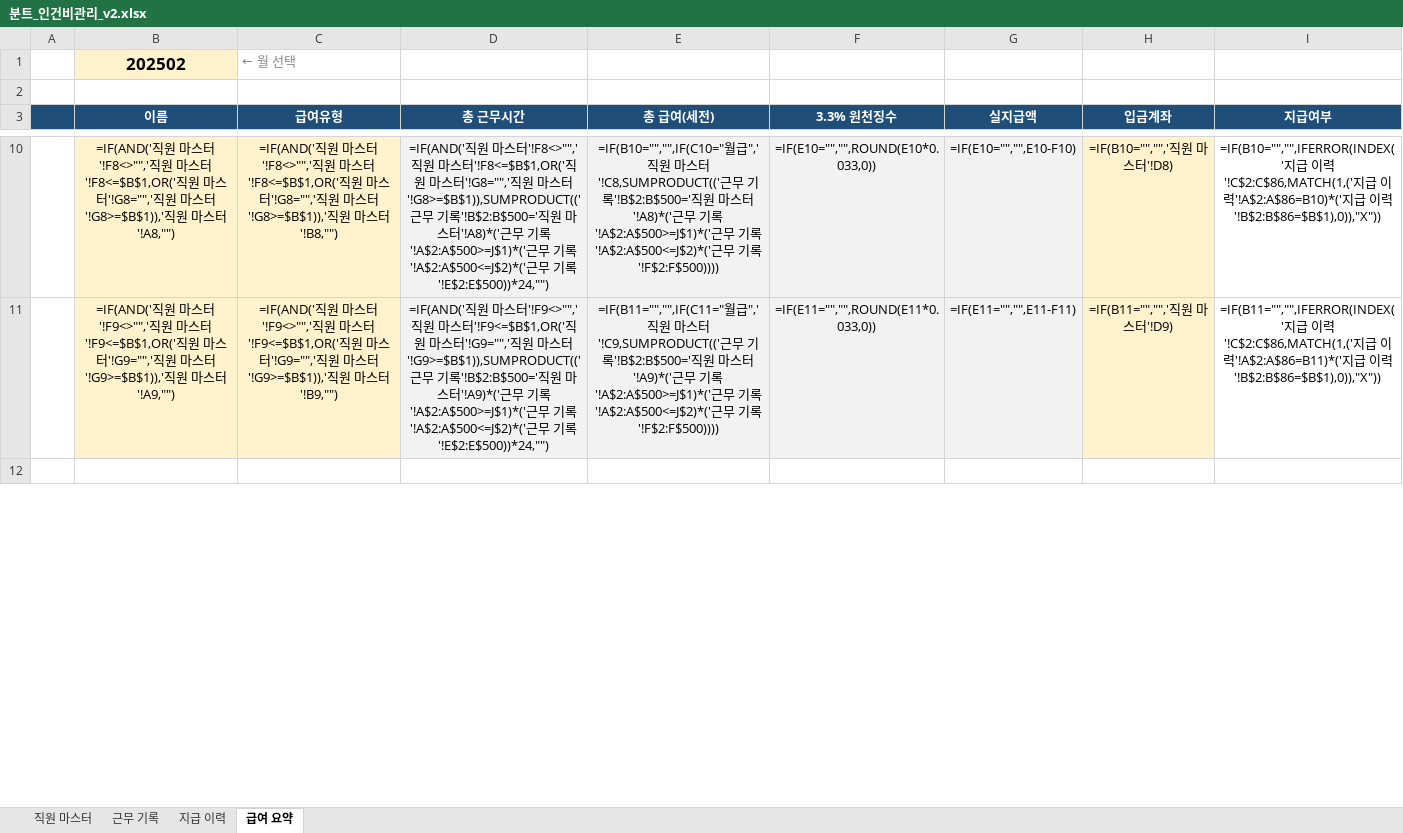
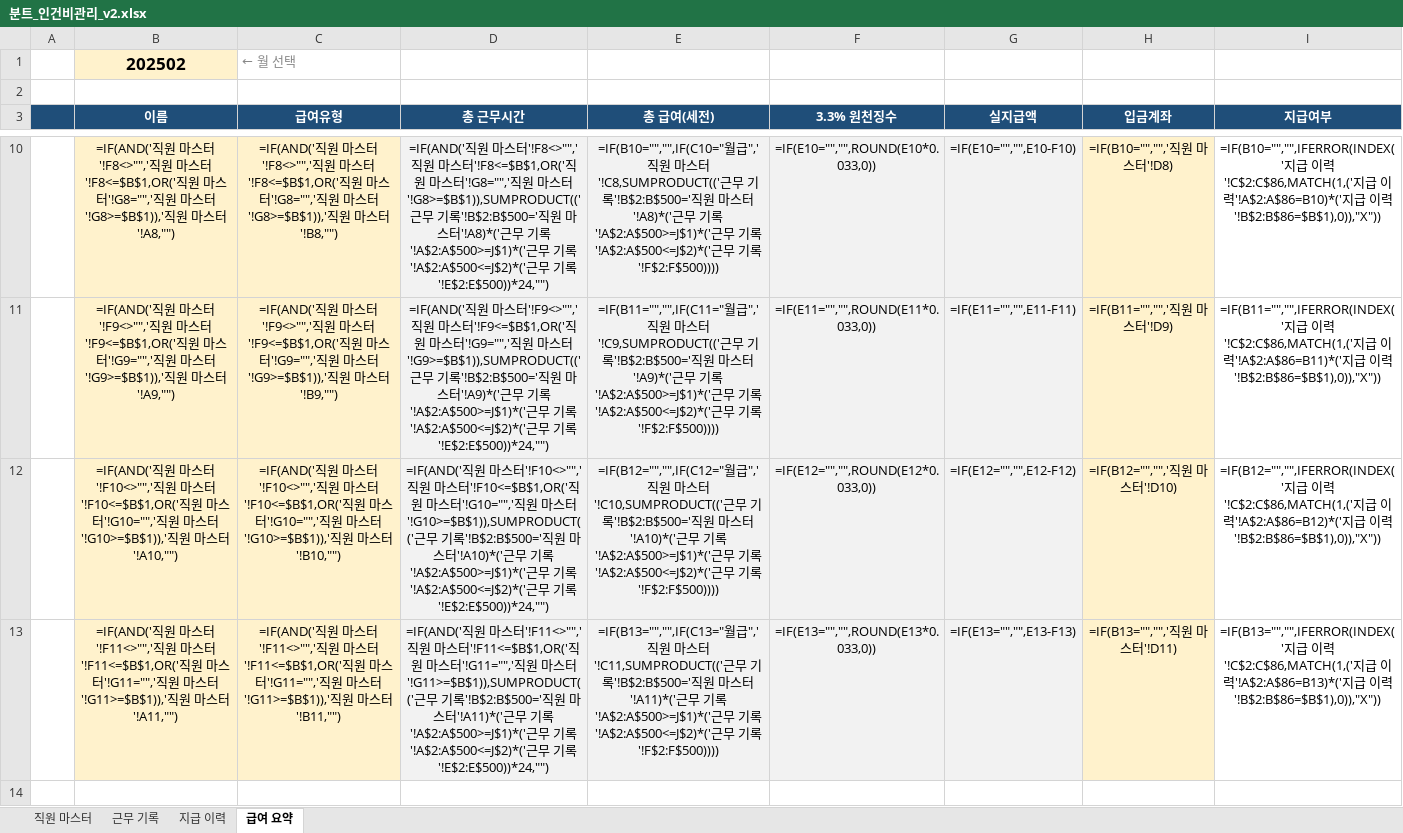
Before and after one commit to dhch777-maker/gagyebu, an Excel workbook: BUNT_finance/분트_인건비관리_v2.xlsx, sheet 급여 요약, drawn as a sheet; only a part is shown, gaps mark what is left out; values as stored, in another font and other column widths than the file's, no borders; formulas without a stored value are shown as written; conditional formats not drawn; the diff covers the shown part only; the diff names each change by its address in the sheet, - before the commit and + after, or states it on an @@ line.

```diff
--- a/BUNT_finance/분트_인건비관리_v2.xlsx (sheet 급여 요약)
+++ b/BUNT_finance/분트_인건비관리_v2.xlsx (sheet 급여 요약)
+row 12:  | =IF(AND('직원 마스터'!F10<>"",'직원 마스터'!F10<=$B$1,OR('직원 마스터'!G10="",'직원 마스터'!G10>=$B$1)),'직원 마스터'!A10,"") | =IF(AND('직원 마스터'!F10<>"",'직원 마스터'!F10<=$B$1,OR('직원 마스터'!G10="",'직원 마스터'!G10>=$B$1)),'직원 마스터'!B10,"") | =IF(AND('직원 마스터'!F10<>"",'직원 마스터'!F10<=$B$1,OR('직원 마스터'!G10="",'직원 마스터'!G10>=$B$1)),SUMPRODUCT(('근무 기록'!B$2:B$500='직원 마스터'!A10)*('근무 기록'!A$2:A$500>=J$1)*('근무 기록'!A$2:A$500<=J$2)*('근무 기록'!E$2:E$500))*24,"") | =IF(B12="","",IF(C12="월급",'직원 마스터'!C10,SUMPRODUCT(('근무 기록'!B$2:B$500='직원 마스터'!A10)*('근무 기록'!A$2:A$500>=J$1)*('근무 기록'!A$2:A$500<=J$2)*('근무 기록'!F$2:F$500)))) | =IF(E12="","",ROUND(E12*0.033,0)) | =IF(E12="","",E12-F12) | =IF(B12="","",'직원 마스터'!D10) | =IF(B12="","",IFERROR(INDEX('지급 이력'!C$2:C$86,MATCH(1,('지급 이력'!A$2:A$86=B12)*('지급 이력'!B$2:B$86=$B$1),0)),"X"))
+row 13:  | =IF(AND('직원 마스터'!F11<>"",'직원 마스터'!F11<=$B$1,OR('직원 마스터'!G11="",'직원 마스터'!G11>=$B$1)),'직원 마스터'!A11,"") | =IF(AND('직원 마스터'!F11<>"",'직원 마스터'!F11<=$B$1,OR('직원 마스터'!G11="",'직원 마스터'!G11>=$B$1)),'직원 마스터'!B11,"") | =IF(AND('직원 마스터'!F11<>"",'직원 마스터'!F11<=$B$1,OR('직원 마스터'!G11="",'직원 마스터'!G11>=$B$1)),SUMPRODUCT(('근무 기록'!B$2:B$500='직원 마스터'!A11)*('근무 기록'!A$2:A$500>=J$1)*('근무 기록'!A$2:A$500<=J$2)*('근무 기록'!E$2:E$500))*24,"") | =IF(B13="","",IF(C13="월급",'직원 마스터'!C11,SUMPRODUCT(('근무 기록'!B$2:B$500='직원 마스터'!A11)*('근무 기록'!A$2:A$500>=J$1)*('근무 기록'!A$2:A$500<=J$2)*('근무 기록'!F$2:F$500)))) | =IF(E13="","",ROUND(E13*0.033,0)) | =IF(E13="","",E13-F13) | =IF(B13="","",'직원 마스터'!D11) | =IF(B13="","",IFERROR(INDEX('지급 이력'!C$2:C$86,MATCH(1,('지급 이력'!A$2:A$86=B13)*('지급 이력'!B$2:B$86=$B$1),0)),"X"))
```
Also changed, not shown: 4 edited cells elsewhere in this sheet, sheet 근무 기록, sheet 직원 마스터, 1 other file.
